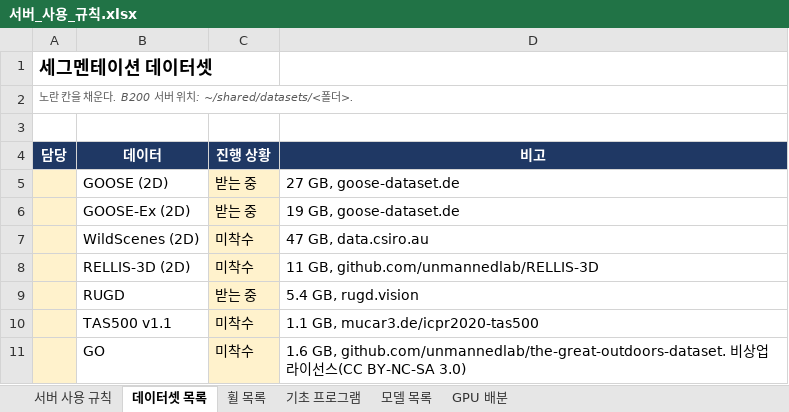
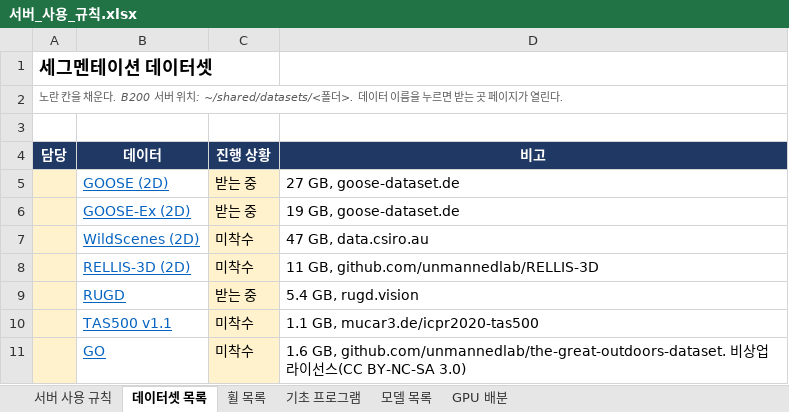
Before and after one commit to Leejunhee17/my-remote, an Excel workbook: 서버_사용_규칙.xlsx, sheet 데이터셋 목록, drawn as a sheet; values as stored, in another font and other column widths than the file's, no borders; the diff names each change by its address in the sheet, - before the commit and + after, or states it on an @@ line.

```diff
--- a/서버_사용_규칙.xlsx (sheet 데이터셋 목록)
+++ b/서버_사용_규칙.xlsx (sheet 데이터셋 목록)
-A2 (담당): …~/shared/datasets/<폴더>.
+A2 (담당): …~/shared/datasets/<폴더>. 데이터 이름을 누르면 받는 곳 페이지가 열린다.
@@ B5:B11 underline: off → on, text colour: black → #0563C1 @@
```
Also changed, not shown: 2 other files.
